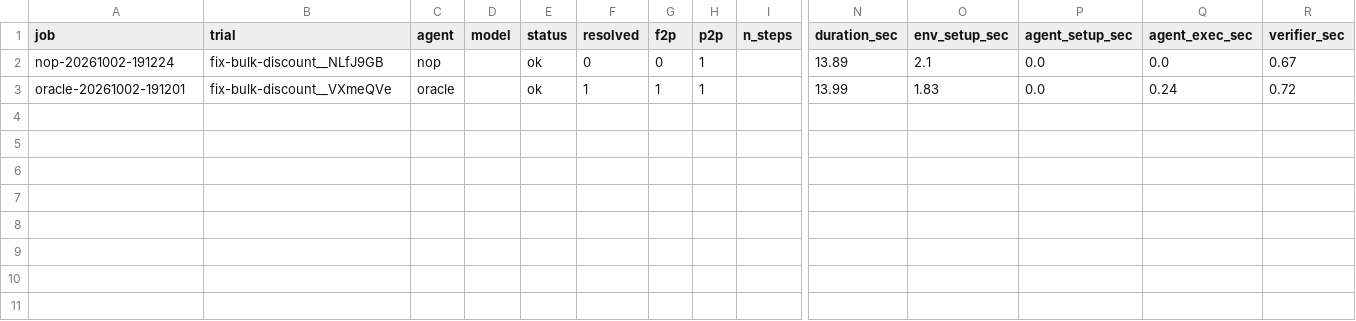
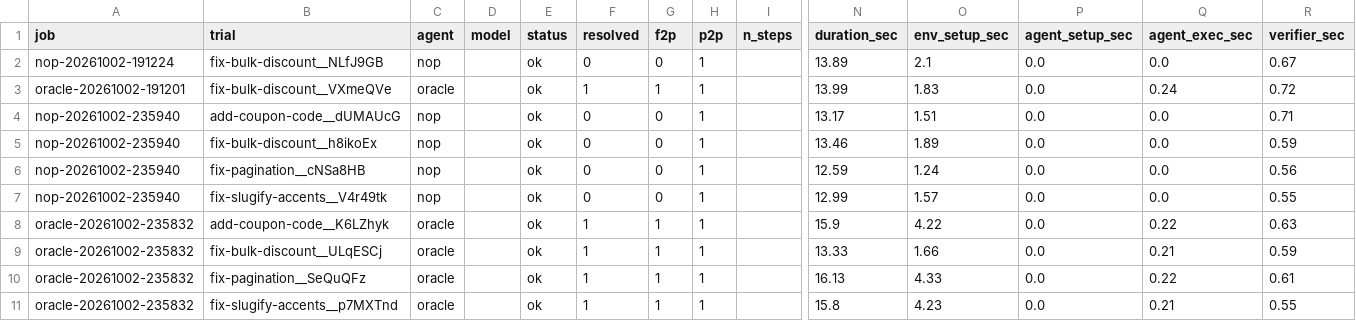
Before and after one commit to tuxcy17/llm-eval, a CSV file: harbor-sandbox/docs/metrics.csv, drawn as a sheet; only a part is shown, gaps mark what is left out; rows hold the shown columns only; the diff names each change by its address in the sheet, - before the commit and + after, or states it on an @@ line.

```diff
--- a/harbor-sandbox/docs/metrics.csv
+++ b/harbor-sandbox/docs/metrics.csv
+row 4: nop-20261002-235940 | add-coupon-code__dUMAUcG | nop |  | ok | 0 | 0 | 1 |  | 13.17 | 1.51 | 0.0 | 0.0 | 0.71
+row 5: nop-20261002-235940 | fix-bulk-discount__h8ikoEx | nop |  | ok | 0 | 0 | 1 |  | 13.46 | 1.89 | 0.0 | 0.0 | 0.59
+row 6: nop-20261002-235940 | fix-pagination__cNSa8HB | nop |  | ok | 0 | 0 | 1 |  | 12.59 | 1.24 | 0.0 | 0.0 | 0.56
+row 7: nop-20261002-235940 | fix-slugify-accents__V4r49tk | nop |  | ok | 0 | 0 | 1 |  | 12.99 | 1.57 | 0.0 | 0.0 | 0.55
+row 8: oracle-20261002-235832 | add-coupon-code__K6LZhyk | oracle |  | ok | 1 | 1 | 1 |  | 15.9 | 4.22 | 0.0 | 0.22 | 0.63
+row 9: oracle-20261002-235832 | fix-bulk-discount__ULqESCj | oracle |  | ok | 1 | 1 | 1 |  | 13.33 | 1.66 | 0.0 | 0.21 | 0.59
+row 10: oracle-20261002-235832 | fix-pagination__SeQuQFz | oracle |  | ok | 1 | 1 | 1 |  | 16.13 | 4.33 | 0.0 | 0.22 | 0.61
+row 11: oracle-20261002-235832 | fix-slugify-accents__p7MXTnd | oracle |  | ok | 1 | 1 | 1 |  | 15.8 | 4.23 | 0.0 | 0.21 | 0.55
```
Also changed, not shown: 35 other files.
